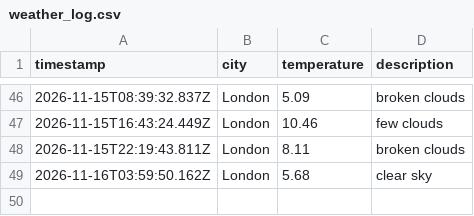
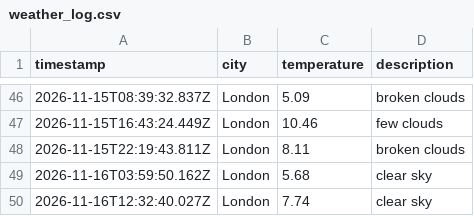
Before and after one commit to wwwahida/weather_dataops, a CSV file: data/weather_log.csv, drawn as a sheet; only a part is shown, gaps mark what is left out; the diff names each change by its address in the sheet, - before the commit and + after, or states it on an @@ line.

```diff
--- a/data/weather_log.csv
+++ b/data/weather_log.csv
+row 50: 2026-11-16T12:32:40.027Z | London | 7.74 | clear sky
```
Also changed, not shown: 1 other file.
